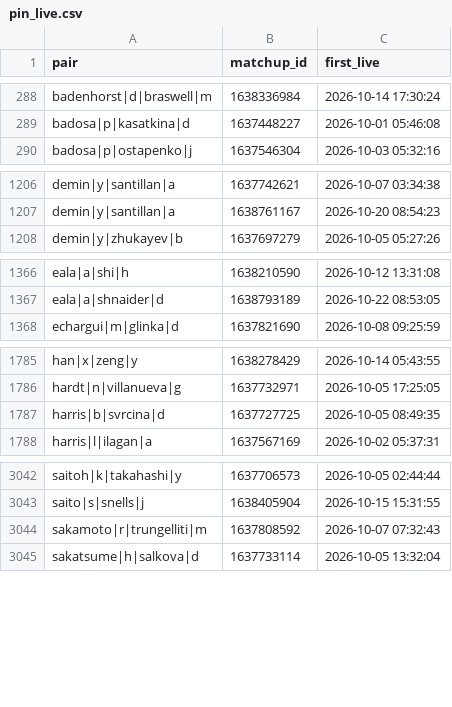
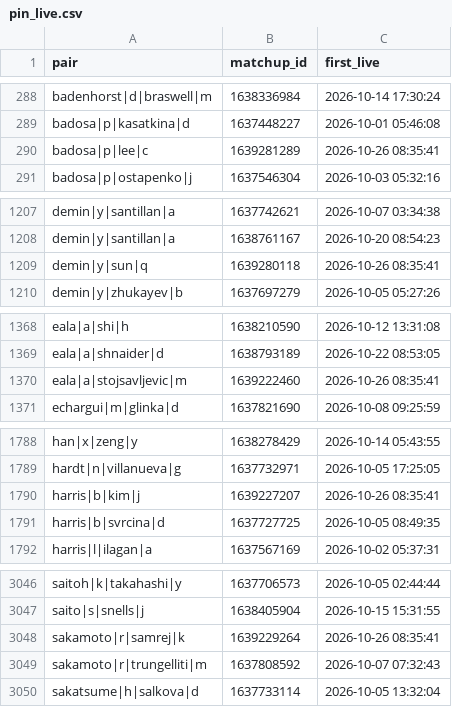
Before and after one commit to Teemotaij/pinnacle-board, a CSV file: board/pin_live.csv, drawn as a sheet; only a part is shown, gaps mark what is left out.

```diff
--- a/board/pin_live.csv
+++ b/board/pin_live.csv
@@ -289,2 +289,3 @@ badenhorst|d|braswell|m,1638336984,2026-10-14 17:30:24
 badosa|p|kasatkina|d,1637448227,2026-10-01 05:46:08
+badosa|p|lee|c,1639281289,2026-10-26 08:35:41
 badosa|p|ostapenko|j,1637546304,2026-10-03 05:32:16
@@ -1207,2 +1208,3 @@ demin|y|santillan|a,1637742621,2026-10-07 03:34:38
 demin|y|santillan|a,1638761167,2026-10-20 08:54:23
+demin|y|sun|q,1639280118,2026-10-26 08:35:41
 demin|y|zhukayev|b,1637697279,2026-10-05 05:27:26
@@ -1367,2 +1369,3 @@ eala|a|shi|h,1638210590,2026-10-12 13:31:08
 eala|a|shnaider|d,1638793189,2026-10-22 08:53:05
+eala|a|stojsavljevic|m,1639222460,2026-10-26 08:35:41
 echargui|m|glinka|d,1637821690,2026-10-08 09:25:59
@@ -1786,2 +1789,3 @@ han|x|zeng|y,1638278429,2026-10-14 05:43:55
 hardt|n|villanueva|g,1637732971,2026-10-05 17:25:05
+harris|b|kim|j,1639227207,2026-10-26 08:35:41
 harris|b|svrcina|d,1637727725,2026-10-05 08:49:35
@@ -3043,2 +3047,3 @@ saitoh|k|takahashi|y,1637706573,2026-10-05 02:44:44
 saito|s|snells|j,1638405904,2026-10-15 15:31:55
+sakamoto|r|samrej|k,1639229264,2026-10-26 08:35:41
 sakamoto|r|trungelliti|m,1637808592,2026-10-07 07:32:43
```
Also changed, not shown: board/pin_close.csv, board/ticks/2026-10-26.csv, 2 other files.
